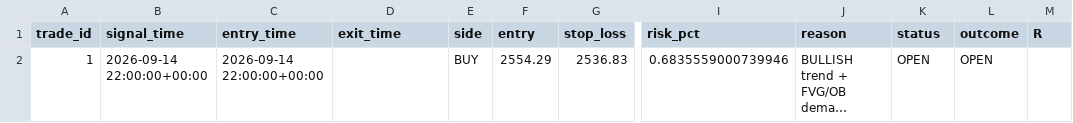
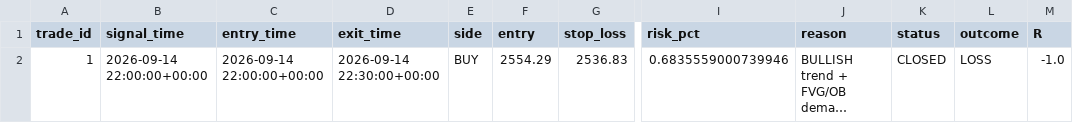
Before and after one commit to R0hit-kum4r/ETH-V61-Paper-Agent, a CSV file: v61_paper_journal.csv, drawn as a sheet; only a part is shown, gaps mark what is left out; long unchanged cells end in …; the diff names each change by its address in the sheet, - before the commit and + after, or states it on an @@ line.

```diff
--- a/v61_paper_journal.csv
+++ b/v61_paper_journal.csv
-D2 (exit_time): (empty)
+D2 (exit_time): 2026-09-14 22:30:00+00:00
-K2 (status): OPEN
+K2 (status): CLOSED
-L2 (outcome): OPEN
+L2 (outcome): LOSS
-M2 (R): (empty)
+M2 (R): -1.0
```
